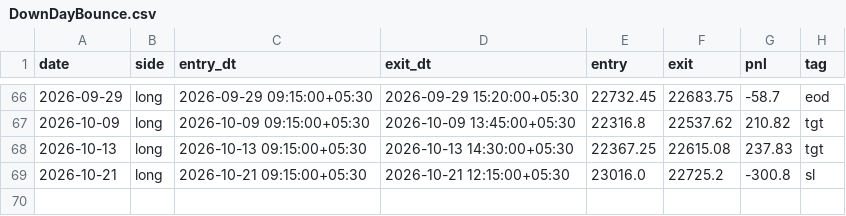
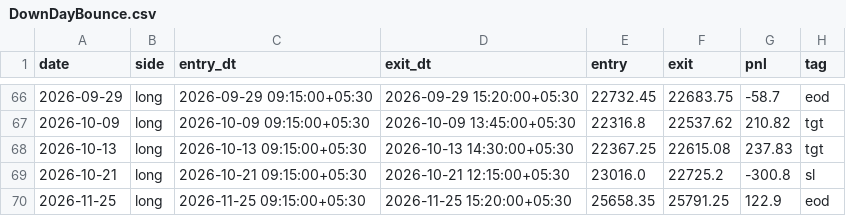
Before and after one commit to AbhishekKoshta/nifty50_prediction, a CSV file: trade_logs/DownDayBounce.csv, drawn as a sheet; only a part is shown, gaps mark what is left out.

```diff
--- a/trade_logs/DownDayBounce.csv
+++ b/trade_logs/DownDayBounce.csv
@@ -69 +69,2 @@ date,side,entry_dt,exit_dt,entry,exit,pnl,tag
 2026-10-21,long,2026-10-21 09:15:00+05:30,2026-10-21 12:15:00+05:30,23016.0,22725.2,-300.8,sl
+2026-11-25,long,2026-11-25 09:15:00+05:30,2026-11-25 15:20:00+05:30,25658.35,25791.25,122.9,eod
```
Also changed, not shown: Nifty50_till2025.csv, trade_logs/GapFade.csv, 4 other files.
